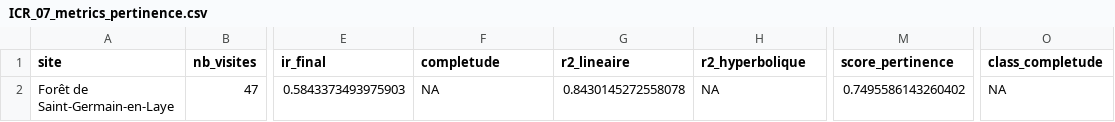
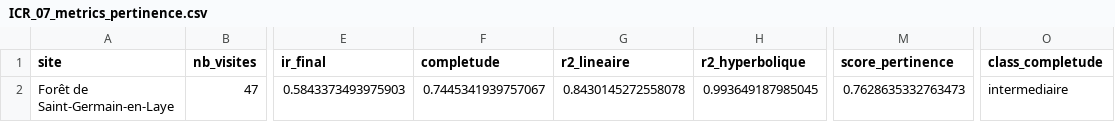
Before and after one commit to eddyboite-nat/myco_apps_releases, a CSV file: results/ICR/Forêt_de_Saint-Germain-en-Laye/ICR_07_metrics_pertinence.csv, drawn as a sheet; only a part is shown, gaps mark what is left out; the diff names each change by its address in the sheet, - before the commit and + after, or states it on an @@ line.

Commit message:
Update ICR results and add Shiny app for local execution
- Updated binary images in results/ICR for visualizations.
- Modified CSV files in results/ICR to include new metrics and data.
- Added new R script (app.R) for a Shiny application to run analyses locally.
- Created launcher script (lancer_myco_app.command) for easier app execution on macOS.
- Added log file for CHEGD evaluation with detailed execution summary.

```diff
--- a/results/ICR/Forêt_de_Saint-Germain-en-Laye/ICR_07_metrics_pertinence.csv
+++ b/results/ICR/Forêt_de_Saint-Germain-en-Laye/ICR_07_metrics_pertinence.csv
-F2 (completude): NA
+F2 (completude): 0.7445341939757067
-H2 (r2_hyperbolique): NA
+H2 (r2_hyperbolique): 0.993649187985045
-M2 (score_pertinence): 0.7495586143260402
+M2 (score_pertinence): 0.7628635332763473
-O2 (class_completude): NA
+O2 (class_completude): intermediaire
```
Also changed, not shown: results/ICR/Forêt_de_Saint-Germain-en-Laye/ICR_04_resume_site.csv, results/ICR/ICR_00_csv_conformite_report.csv, 30 other files.
